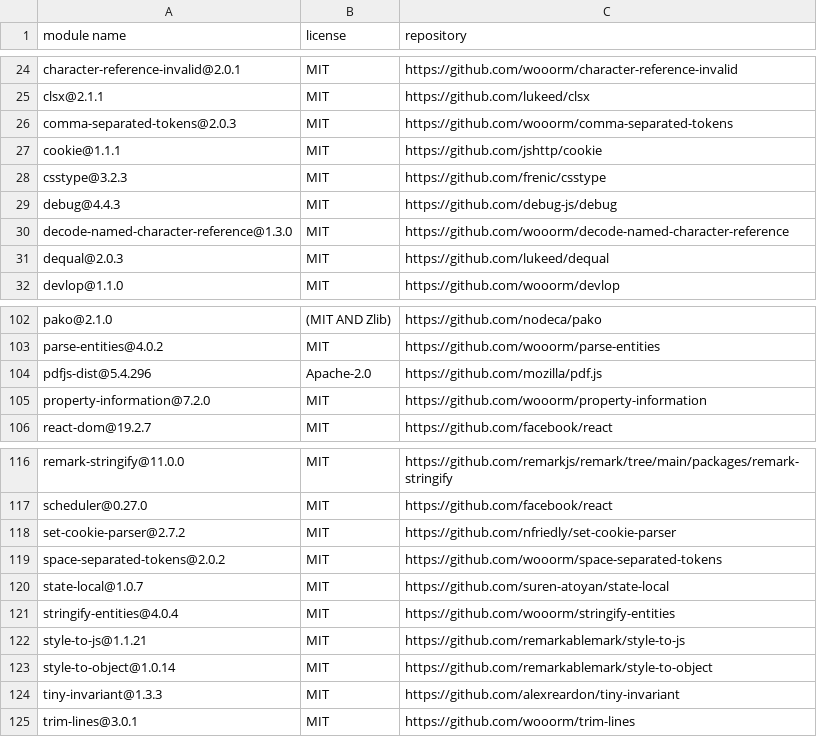
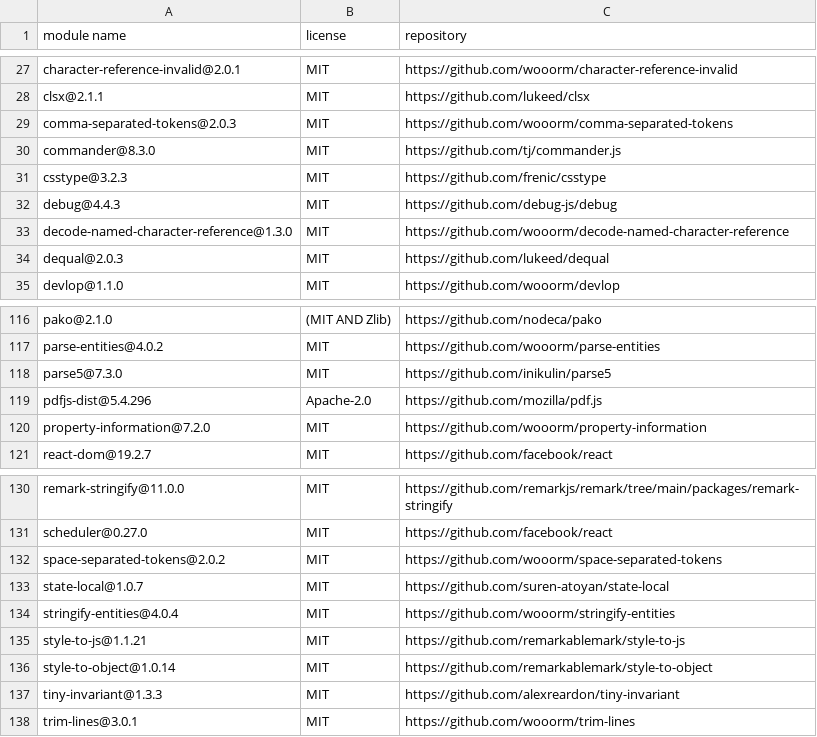
Before and after one commit to ZhimingYe/filebox, a CSV file: frontend/NOTICE.csv, drawn as a sheet; only a part is shown, gaps mark what is left out; the diff covers the shown part only.

```diff
--- a/frontend/NOTICE.csv
+++ b/frontend/NOTICE.csv
@@ -26,3 +29,3 @@
 "comma-separated-tokens@2.0.3","MIT","https://github.com/wooorm/comma-separated-tokens"
-"cookie@1.1.1","MIT","https://github.com/jshttp/cookie"
+"commander@8.3.0","MIT","https://github.com/tj/commander.js"
 "csstype@3.2.3","MIT","https://github.com/frenic/csstype"
@@ -103,2 +117,3 @@
 "parse-entities@4.0.2","MIT","https://github.com/wooorm/parse-entities"
+"parse5@7.3.0","MIT","https://github.com/inikulin/parse5"
 "pdfjs-dist@5.4.296","Apache-2.0","https://github.com/mozilla/pdf.js"
@@ -117,3 +131,2 @@
 "scheduler@0.27.0","MIT","https://github.com/facebook/react"
-"set-cookie-parser@2.7.2","MIT","https://github.com/nfriedly/set-cookie-parser"
 "space-separated-tokens@2.0.2","MIT","https://github.com/wooorm/space-separated-tokens"
```
Also changed, not shown: 18 added rows, 2 removed rows and 1 edited cell elsewhere in this file, 8 other files.
